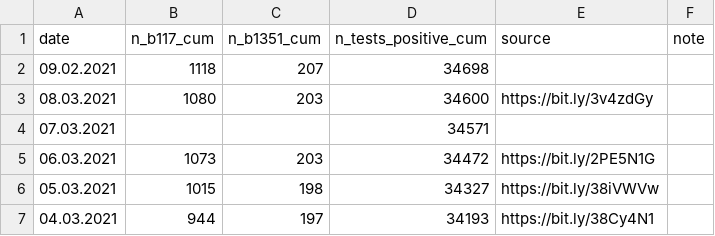
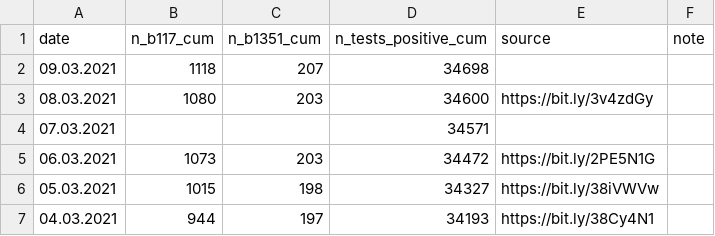
Before and after one commit to covid-19-impact-lab/sid-germany, a CSV file: src/original_data/virus_strains_cologne.csv, drawn as a sheet; only a part is shown.

Commit message:
Fix settings with copy warnings and fix typo in virus_strains_cologne data.

```diff
--- a/src/original_data/virus_strains_cologne.csv
+++ b/src/original_data/virus_strains_cologne.csv
@@ -1,3 +1,3 @@
 date,n_b117_cum,n_b1351_cum,n_tests_positive_cum,source,note
-09.02.2021,1118,207,34698,,
+09.03.2021,1118,207,34698,,
 08.03.2021,1080,203,34600,https://bit.ly/3v4zdGy,
```
Also changed, not shown: 2 other files.
